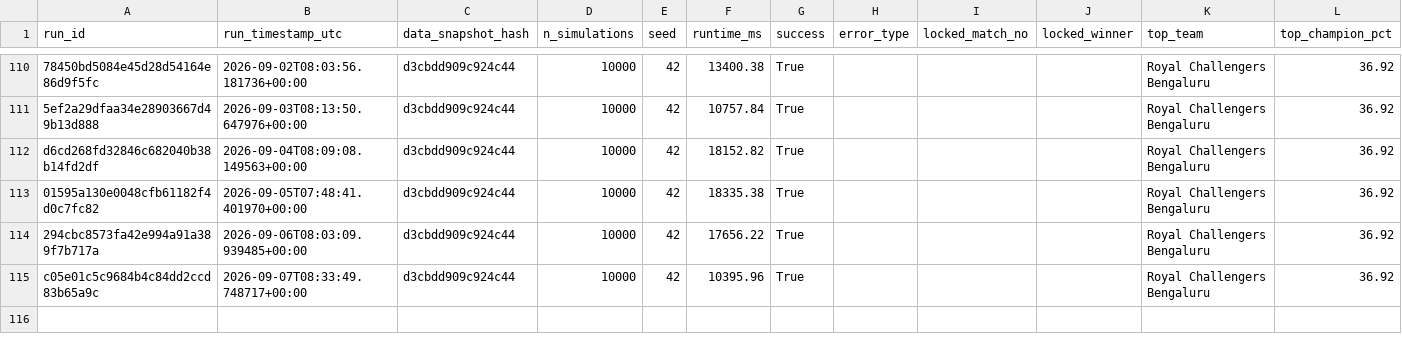
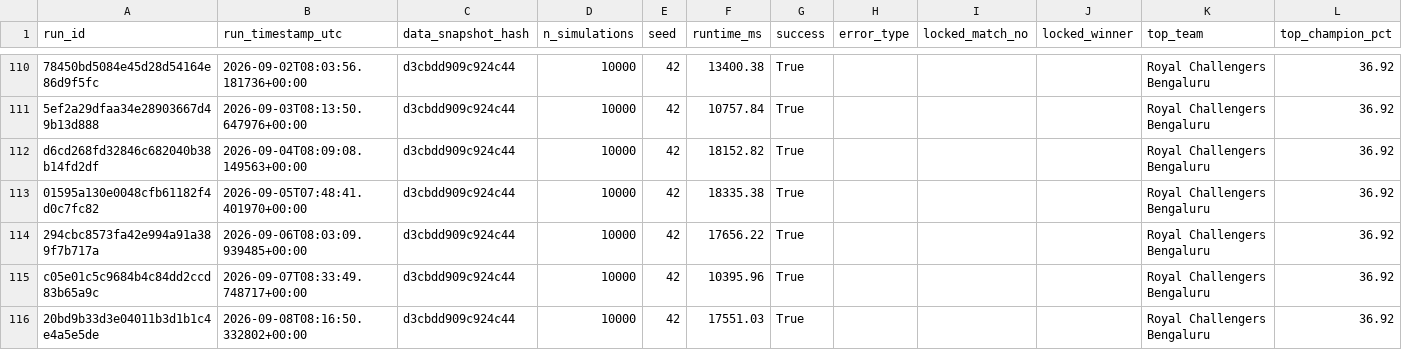
Before and after one commit to Vatsalsrivastava1209/IPL-Predictor, a CSV file: outputs/simulation_runs.csv, drawn as a sheet; only a part is shown, gaps mark what is left out.

```diff
--- a/outputs/simulation_runs.csv
+++ b/outputs/simulation_runs.csv
@@ -115 +115,2 @@ d6cd268fd32846c682040b38b14fd2df,2026-09-04T08:09:08.149563+00:00,d3cbdd909c924c
 c05e01c5c9684b4c84dd2ccd83b65a9c,2026-09-07T08:33:49.748717+00:00,d3cbdd909c924c44,10000,42,10395.96,True,,,,Royal Challengers Bengaluru,36.92
+20bd9b33d3e04011b3d1b1c4e4a5e5de,2026-09-08T08:16:50.332802+00:00,d3cbdd909c924c44,10000,42,17551.03,True,,,,Royal Challengers Bengaluru,36.92
```
Also changed, not shown: outputs/probability_history.csv.
